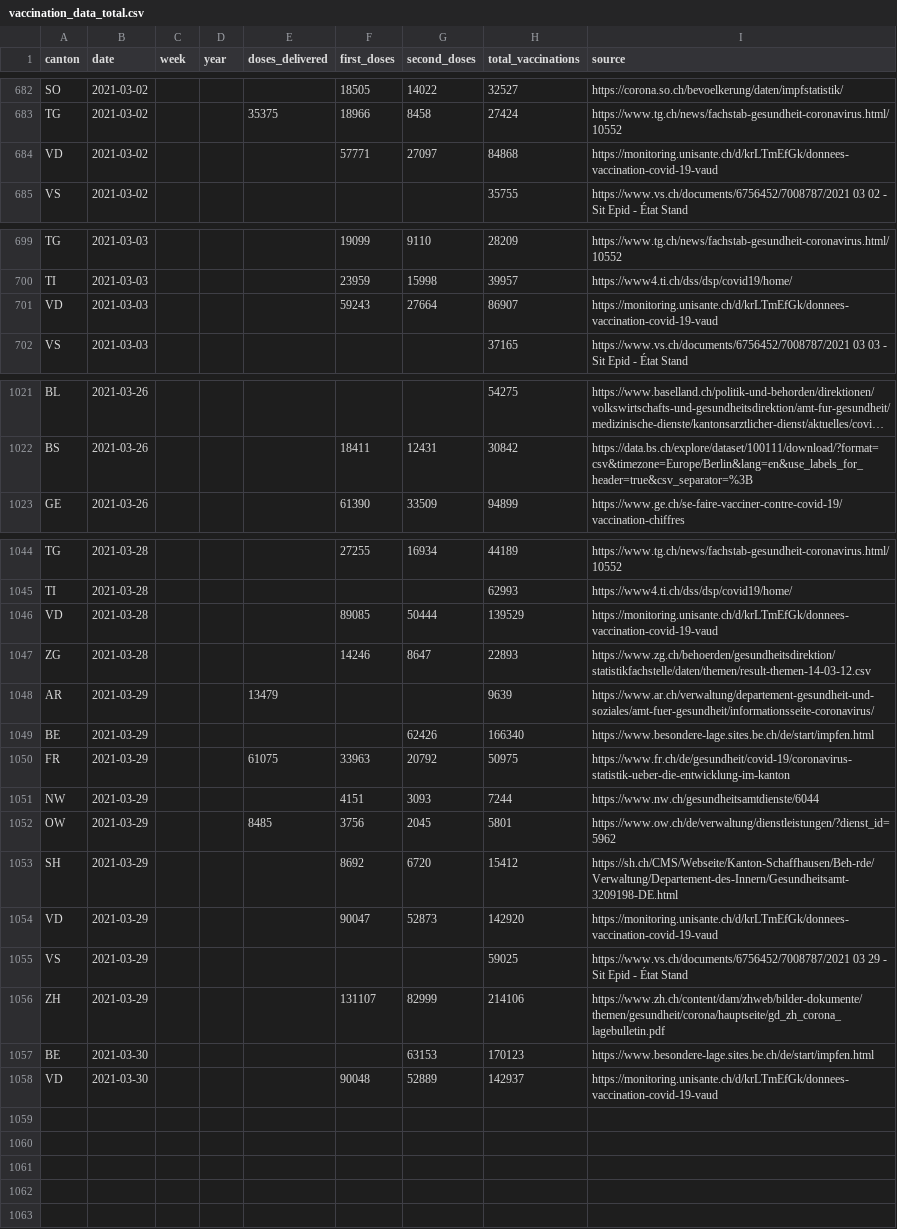
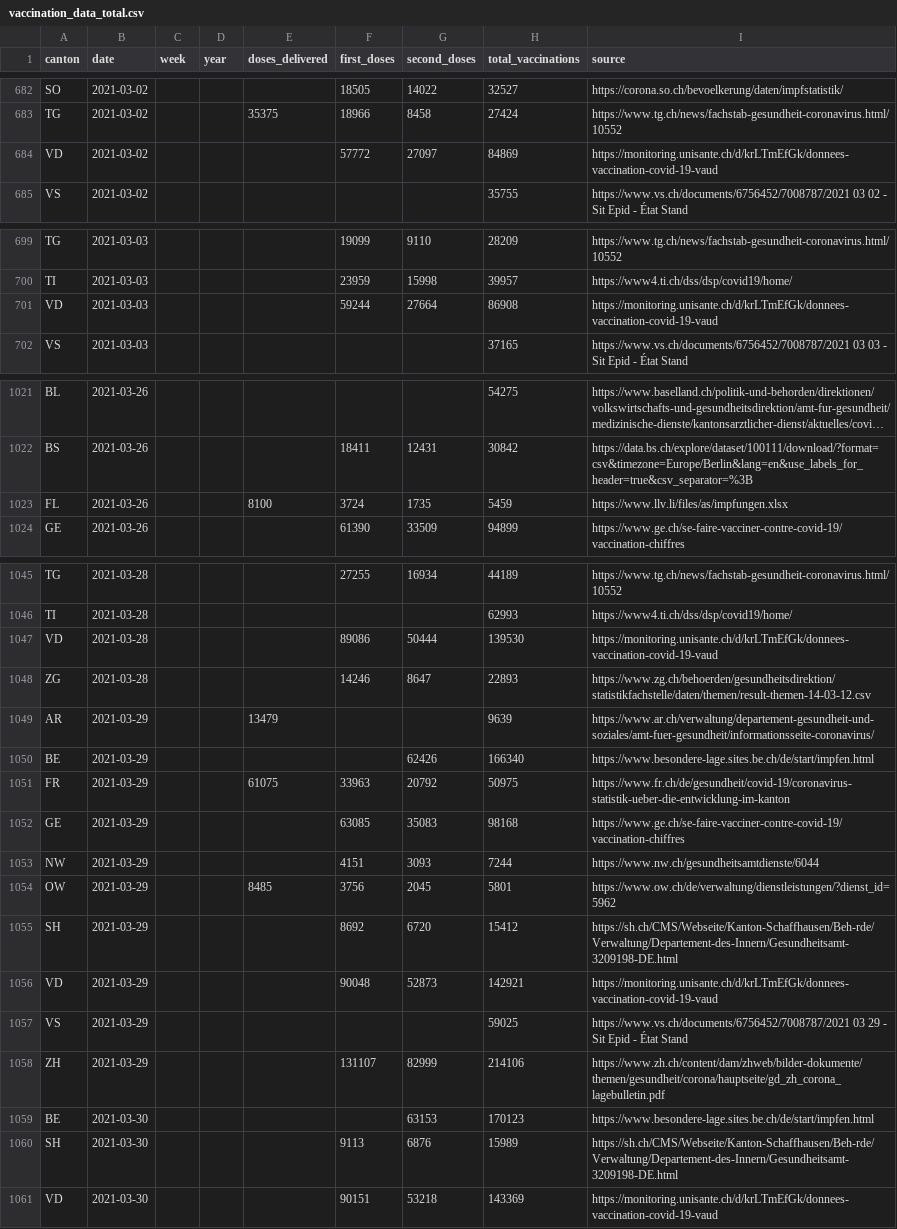
Before and after one commit to n0rdlicht/ch-vaccinations, a CSV file: data/vaccination_data_total.csv, drawn as a sheet; only a part is shown, gaps mark what is left out; long unchanged cells end in …; addresses are those after the commit; the diff covers the shown part only; the diff names each change by its address in the sheet, - before the commit and + after, or states it on an @@ line.

Commit message:
Automatic update of vaccination data

```diff
--- a/data/vaccination_data_total.csv
+++ b/data/vaccination_data_total.csv
-F684 (first_doses): 57771
+F684 (first_doses): 57772
-H684 (total_vaccinations): 84868
+H684 (total_vaccinations): 84869
-F701 (first_doses): 59243
+F701 (first_doses): 59244
-H701 (total_vaccinations): 86907
+H701 (total_vaccinations): 86908
+row 1023: FL | 2021-03-26 |  |  | 8100 | 3724 | 1735 | 5459 | https://www.llv.li/files/as/impfungen.xlsx
-F1047 (first_doses): 89085
+F1047 (first_doses): 89086
-H1047 (total_vaccinations): 139529
+H1047 (total_vaccinations): 139530
+row 1052: GE | 2021-03-29 |  |  |  | 63085 | 35083 | 98168 | https://www.ge.ch/se-faire-vacciner-contre-covid-19/vaccination-chiffres
-F1056 (first_doses): 90047
+F1056 (first_doses): 90048
-H1056 (total_vaccinations): 142920
+H1056 (total_vaccinations): 142921
+row 1060: SH | 2021-03-30 |  |  |  | 9113 | 6876 | 15989 | https://sh.ch/CMS/Webseite/Kanton-Schaffhausen/Beh-rde/Verwaltung/Departement-des-Innern/Gesundheitsamt-3209198-DE.html
-F1061 (first_doses): 90048
+F1061 (first_doses): 90151
-G1061 (second_doses): 52889
+G1061 (second_doses): 53218
-H1061 (total_vaccinations): 142937
+H1061 (total_vaccinations): 143369
```
Also changed, not shown: 46 edited cells elsewhere in this file, data/vaccinations_latest.csv, 1 other file.
